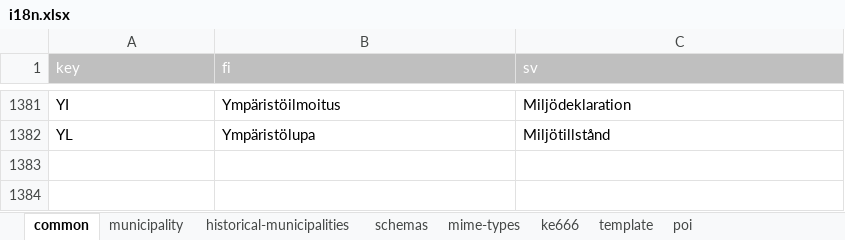
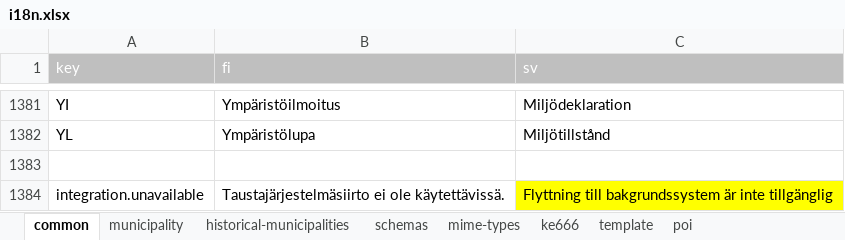
Before and after one commit to lupapiste/lupapiste, an Excel workbook: resources/i18n.xlsx, sheet common, drawn as a sheet; only a part is shown, gaps mark what is left out; values as stored, in another font and other column widths than the file's, no borders; conditional formats not drawn; the diff names each change by its address in the sheet, - before the commit and + after, or states it on an @@ line.

Commit message:
txt2xlsx

```diff
--- a/resources/i18n.xlsx (sheet common)
+++ b/resources/i18n.xlsx (sheet common)
+row 1383: (empty)
+row 1384: integration.unavailable | Taustajärjestelmäsiirto ei ole käytettävissä. | Flyttning till bakgrundssystem är inte tillgänglig
```
Also changed, not shown: 1 other file.
